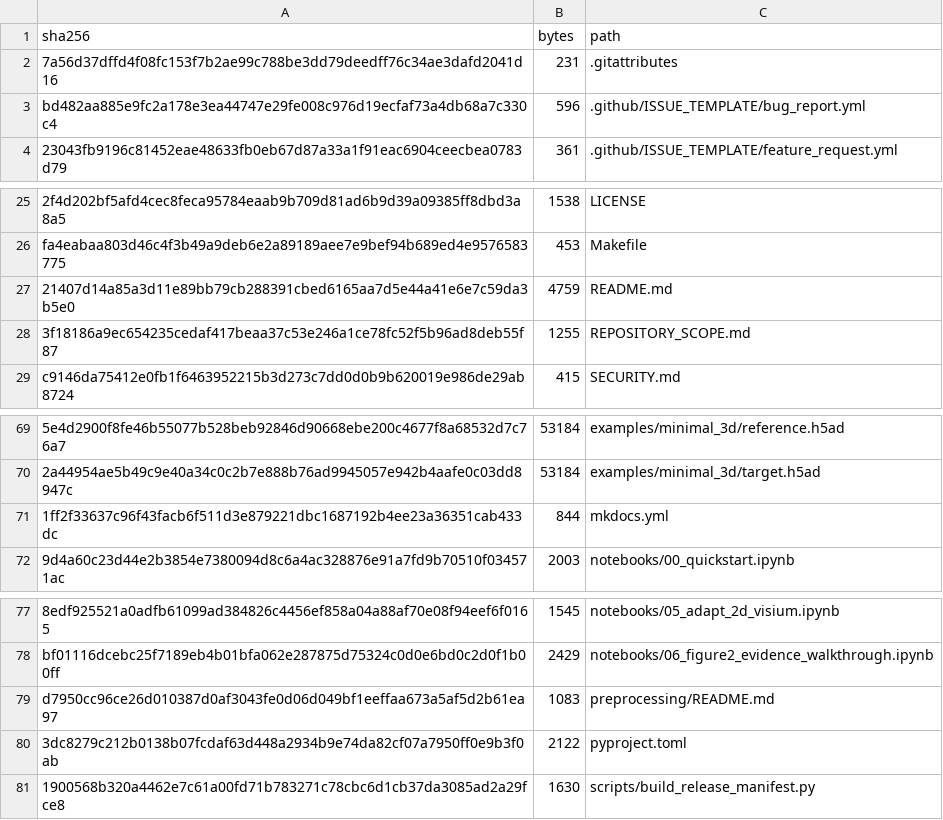
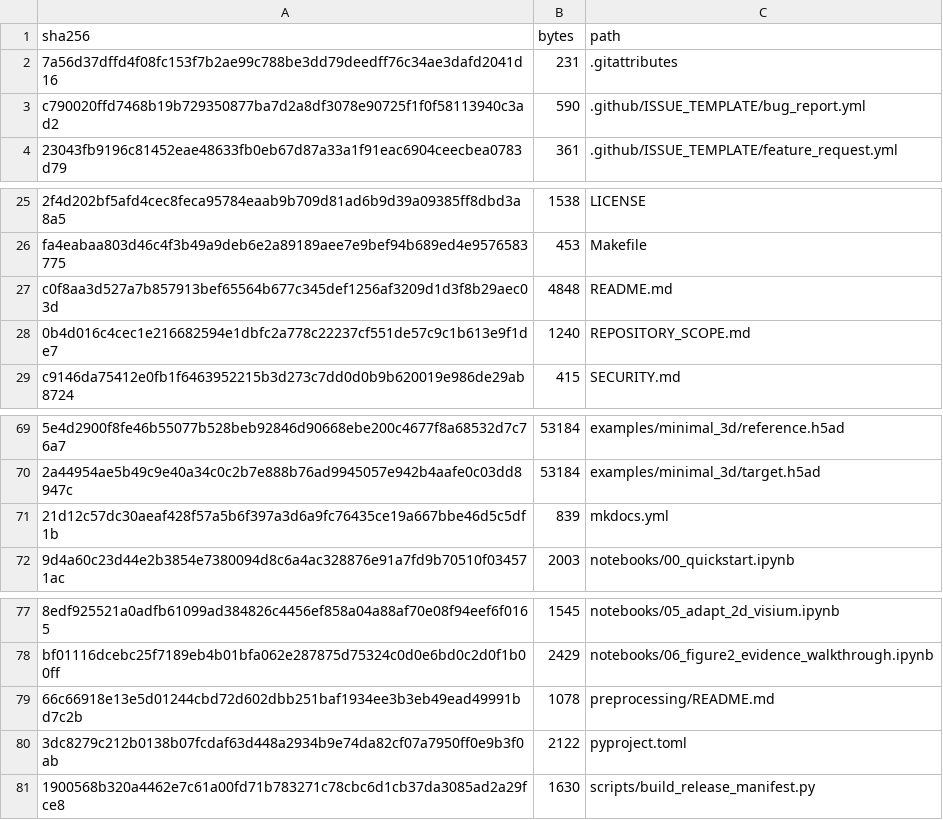
Before and after one commit to sumeer1/AtlasTailor, a TSV file: SHA256SUMS.tsv, drawn as a sheet; only a part is shown, gaps mark what is left out; removed rows and columns are numbered as before the commit, all else as after; the diff covers the shown part only; the diff names each change by its address in the sheet, - before the commit and + after, or states it on an @@ line.

Commit message:
Rename repository-facing project branding to AtlasTailor

```diff
--- a/SHA256SUMS.tsv
+++ b/SHA256SUMS.tsv
-row 3: bd482aa885e9fc2a178e3ea44747e29fe008c976d19ecfaf73a4db68a7c330c4 | 596 | .github/ISSUE_TEMPLATE/bug_report.yml
+row 3: c790020ffd7468b19b729350877ba7d2a8df3078e90725f1f0f58113940c3ad2 | 590 | .github/ISSUE_TEMPLATE/bug_report.yml
-row 27: 21407d14a85a3d11e89bb79cb288391cbed6165aa7d5e44a41e6e7c59da3b5e0 | 4759 | README.md
-row 28: 3f18186a9ec654235cedaf417beaa37c53e246a1ce78fc52f5b96ad8deb55f87 | 1255 | REPOSITORY_SCOPE.md
+row 27: c0f8aa3d527a7b857913bef65564b677c345def1256af3209d1d3f8b29aec03d | 4848 | README.md
+row 28: 0b4d016c4cec1e216682594e1dbfc2a778c22237cf551de57c9c1b613e9f1de7 | 1240 | REPOSITORY_SCOPE.md
-row 71: 1ff2f33637c96f43facb6f511d3e879221dbc1687192b4ee23a36351cab433dc | 844 | mkdocs.yml
+row 71: 21d12c57dc30aeaf428f57a5b6f397a3d6a9fc76435ce19a667bbe46d5c5df1b | 839 | mkdocs.yml
-row 79: d7950cc96ce26d010387d0af3043fe0d06d049bf1eeffaa673a5af5d2b61ea97 | 1083 | preprocessing/README.md
+row 79: 66c66918e13e5d01244cbd72d602dbb251baf1934ee3b3eb49ead49991bd7c2b | 1078 | preprocessing/README.md
```
Also changed, not shown: 12 added rows and 12 removed rows elsewhere in this file, 17 other files.
